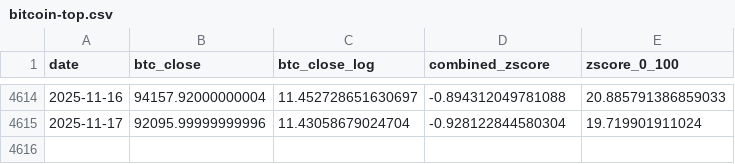
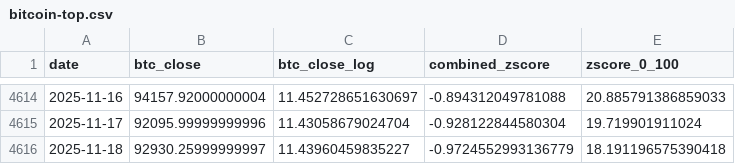
Before and after one commit to ZielCorny/bitcoin-top-landingpage, a CSV file: public/bitcoin-top.csv, drawn as a sheet; only a part is shown, gaps mark what is left out.

Commit message:
updated 18.11.2025

```diff
--- a/public/bitcoin-top.csv
+++ b/public/bitcoin-top.csv
@@ -4615 +4615,2 @@ date,btc_close,btc_close_log,combined_zscore,zscore_0_100
 2025-11-17,92095.99999999996,11.43058679024704,-0.928122844580304,19.719901911024
+2025-11-18,92930.25999999997,11.43960459835227,-0.9724552993136779,18.191196575390418
```
